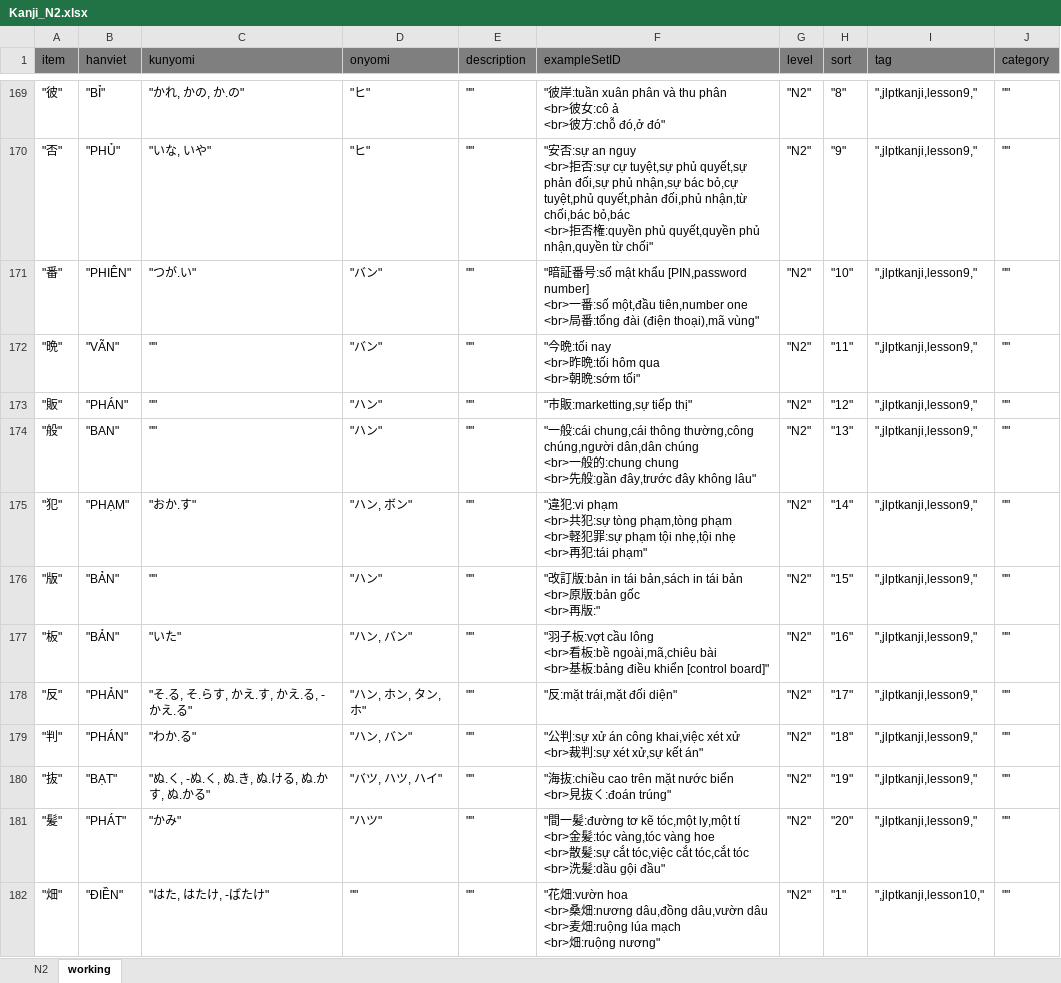
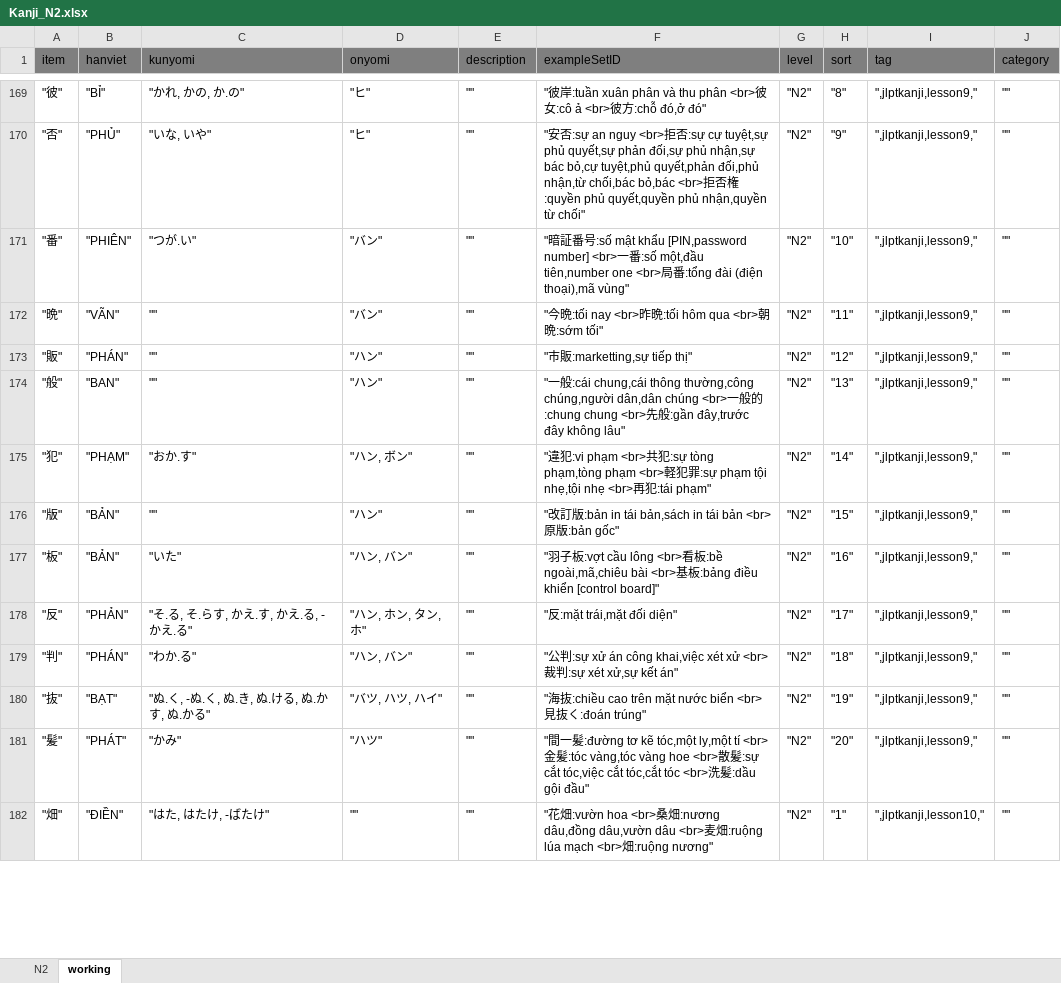
Before and after one commit to tugigroup/japtool, an Excel workbook: work/Kanji_N2.xlsx, sheet working, drawn as a sheet; only a part is shown, gaps mark what is left out; values as stored, in another font and other column widths than the file's, no borders; ↵ is a line break in a cell; the diff covers the shown part only; the diff names each change by its address in the sheet, - before the commit and + after, or states it on an @@ line.

```diff
--- a/work/Kanji_N2.xlsx (sheet working)
+++ b/work/Kanji_N2.xlsx (sheet working)
-F169 (exampleSetID): …đó,ở đó"
+F169 (exampleSetID): …đó,ở đó"
-F170 (exampleSetID): …từ chối"
+F170 (exampleSetID): …từ chối"
-F171 (exampleSetID): …thoại),mã vùng"
+F171 (exampleSetID): …thoại),mã vùng"
-F172 (exampleSetID): …:sớm tối"
+F172 (exampleSetID): …:sớm tối"
-F174 (exampleSetID): …không lâu"
+F174 (exampleSetID): …không lâu"
-F175 (exampleSetID): …:tái phạm"
+F175 (exampleSetID): …:tái phạm"
-F176 (exampleSetID): …版:bản gốc ↵ <br>再版:"
+F176 (exampleSetID): …版:bản gốc"
-F177 (exampleSetID): …[control board]"
+F177 (exampleSetID): …[control board]"
-F179 (exampleSetID): …kết án"
+F179 (exampleSetID): …kết án"
-F180 (exampleSetID): …:đoán trúng"
+F180 (exampleSetID): …:đoán trúng"
-F181 (exampleSetID): …gội đầu"
+F181 (exampleSetID): …gội đầu"
-F182 (exampleSetID): …:ruộng nương"
+F182 (exampleSetID): …:ruộng nương"
```
Also changed, not shown: 490 edited cells elsewhere in this sheet, sheet N2, 1 other file.
